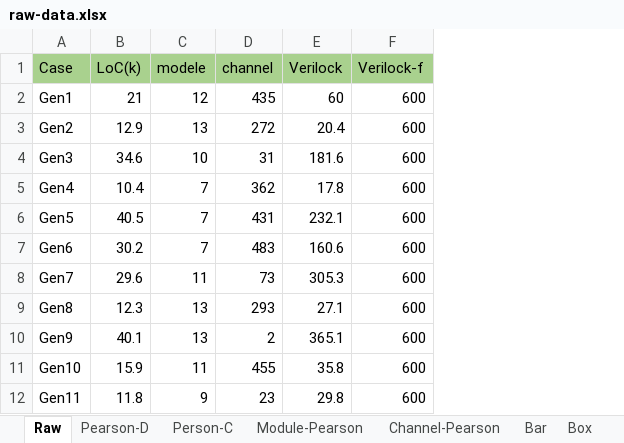
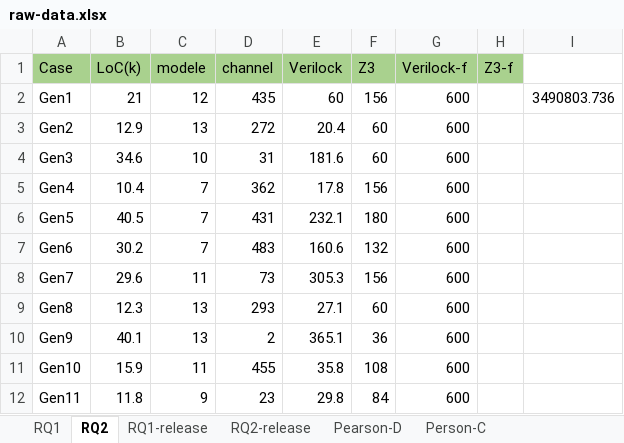
Before and after one commit to TCAD-Verilock/verilock, an Excel workbook: raw-data.xlsx, sheet RQ2, drawn as a sheet; only a part is shown; values as stored, in another font and other column widths than the file's, no borders; the diff names each change by its address in the sheet, - before the commit and + after, or states it on an @@ line.

```diff
--- a/raw-data.xlsx (sheet RQ2)
+++ b/raw-data.xlsx (sheet RQ2)
-sheet tab: Raw
+sheet tab: RQ2
+sheet tab: RQ1
+sheet tab: RQ1-release
+sheet tab: RQ2-release
+column F (Z3), rows 2-12: 156 | 60 | 60 | 156 | 180 | 132 | 156 | 60 | 36 | 108 | 84
+column H (Z3-f), empty
+column I, row 2: 3490803.736
```
Also changed, not shown: 7 other files.
